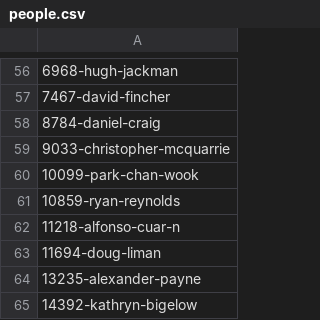
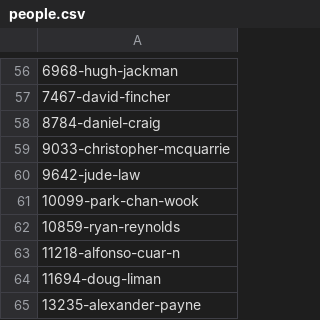
Before and after one commit to josh/tmdb-upcoming-feeds, a CSV file: people.csv, drawn as a sheet; only a part is shown, gaps mark what is left out; the shorter side is filled out with more unchanged rows; the diff names each change by its address in the sheet, - before the commit and + after, or states it on an @@ line.

```diff
--- a/people.csv
+++ b/people.csv
+row 60: 9642-jude-law
```
